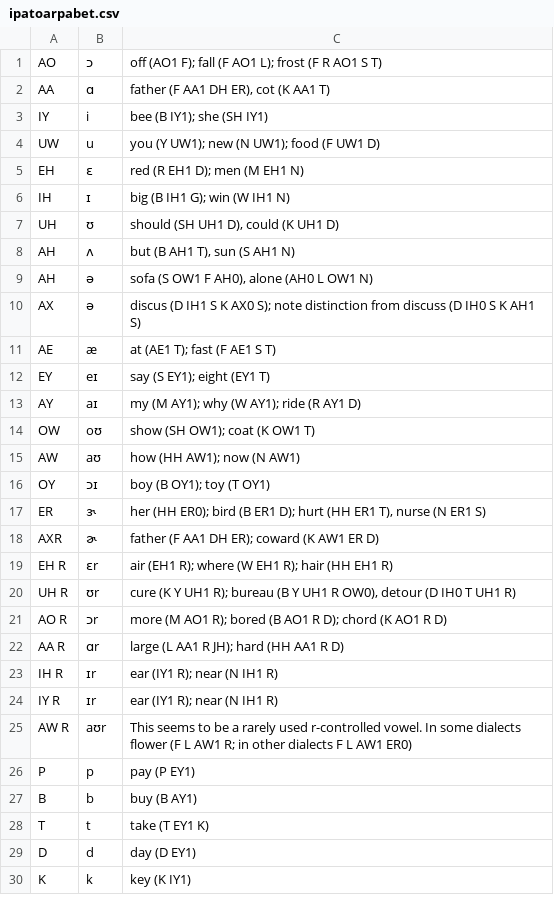
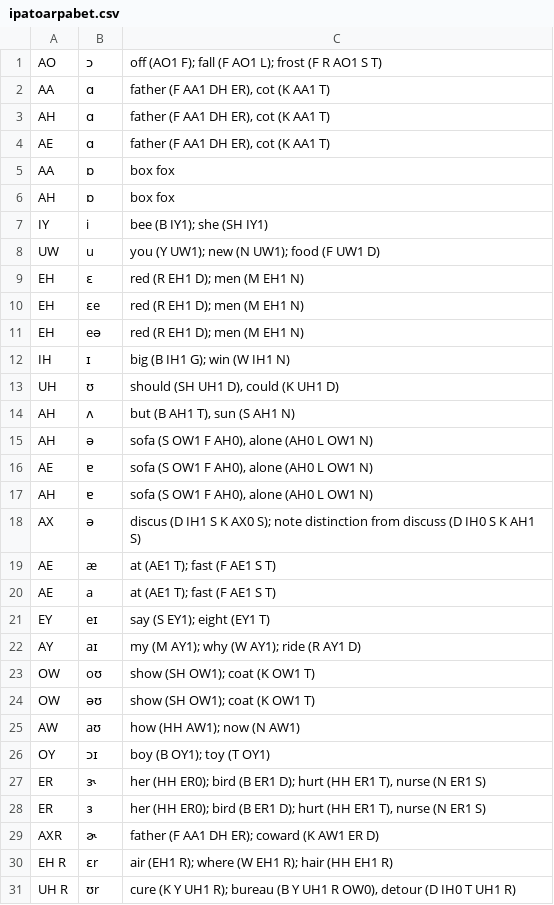
Before and after one commit to mcfletch/listener, a CSV file: listener/ipatoarpabet.csv, drawn as a sheet; only a part is shown; the shorter side is filled out with more unchanged rows.

```diff
--- a/listener/ipatoarpabet.csv
+++ b/listener/ipatoarpabet.csv
@@ -2,2 +2,6 @@
 "AA","ɑ","father (F AA1 DH ER), cot (K AA1 T)"
+"AH","ɑ","father (F AA1 DH ER), cot (K AA1 T)"
+"AE","ɑ","father (F AA1 DH ER), cot (K AA1 T)"
+"AA","ɒ","box fox"
+"AH","ɒ","box fox"
 "IY","i","bee (B IY1); she (SH IY1)"
@@ -5,2 +9,4 @@
 "EH","ɛ","red (R EH1 D); men (M EH1 N)"
+"EH","ɛe","red (R EH1 D); men (M EH1 N)"
+"EH","eə","red (R EH1 D); men (M EH1 N)"
 "IH","ɪ","big (B IH1 G); win (W IH1 N)"
@@ -9,4 +15,7 @@
 "AH","ə","sofa (S OW1 F AH0), alone (AH0 L OW1 N)"
+"AE","ɐ","sofa (S OW1 F AH0), alone (AH0 L OW1 N)"
+"AH","ɐ","sofa (S OW1 F AH0), alone (AH0 L OW1 N)"
 "AX","ə","discus (D IH1 S K AX0 S); note distinction from discuss (D IH0 S K AH1 S)"
 "AE","æ","at (AE1 T); fast (F AE1 S T)"
+"AE","a","at (AE1 T); fast (F AE1 S T)"
 "EY","eɪ","say (S EY1); eight (EY1 T)"
@@ -14,2 +23,3 @@
 "OW","oʊ","show (SH OW1); coat (K OW1 T)"
+"OW","əʊ","show (SH OW1); coat (K OW1 T)"
 "AW","aʊ","how (HH AW1); now (N AW1)"
@@ -17,2 +27,3 @@
 "ER","ɝ","her (HH ER0); bird (B ER1 D); hurt (HH ER1 T), nurse (N ER1 S)"
+"ER","ɜ","her (HH ER0); bird (B ER1 D); hurt (HH ER1 T), nurse (N ER1 S)"
 "AXR","ɚ","father (F AA1 DH ER); coward (K AW1 ER D)"
```
Also changed, not shown: 1 other file.
